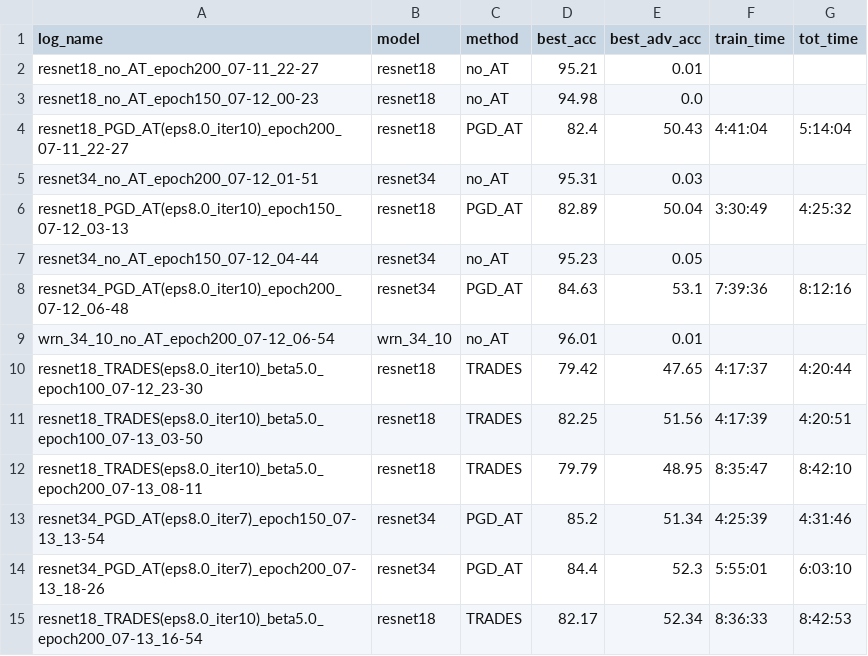
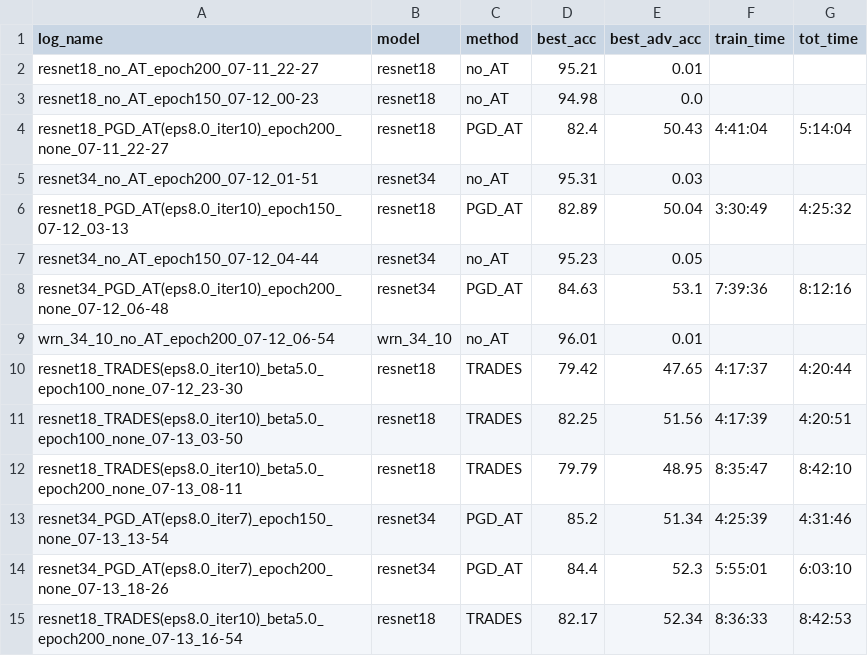
Before and after one commit to youuijin/QUB_Loss, a CSV file: cifar10.csv, drawn as a sheet.

Commit message:
add: scheduler log name, fix: standarization

```diff
--- a/cifar10.csv
+++ b/cifar10.csv
@@ -3,3 +3,3 @@ resnet18_no_AT_epoch200_07-11_22-27,resnet18,no_AT,95.21,0.01,,
 resnet18_no_AT_epoch150_07-12_00-23,resnet18,no_AT,94.98,0.0,,
-resnet18_PGD_AT(eps8.0_iter10)_epoch200_07-11_22-27,resnet18,PGD_AT,82.4,50.43,4:41:04,5:14:04
+resnet18_PGD_AT(eps8.0_iter10)_epoch200_none_07-11_22-27,resnet18,PGD_AT,82.4,50.43,4:41:04,5:14:04
 resnet34_no_AT_epoch200_07-12_01-51,resnet34,no_AT,95.31,0.03,,
@@ -7,9 +7,9 @@ resnet18_PGD_AT(eps8.0_iter10)_epoch150_07-12_03-13,resnet18,PGD_AT,82.89,50.04,
 resnet34_no_AT_epoch150_07-12_04-44,resnet34,no_AT,95.23,0.05,,
-resnet34_PGD_AT(eps8.0_iter10)_epoch200_07-12_06-48,resnet34,PGD_AT,84.63,53.1,7:39:36,8:12:16
+resnet34_PGD_AT(eps8.0_iter10)_epoch200_none_07-12_06-48,resnet34,PGD_AT,84.63,53.1,7:39:36,8:12:16
 wrn_34_10_no_AT_epoch200_07-12_06-54,wrn_34_10,no_AT,96.01,0.01,,
-resnet18_TRADES(eps8.0_iter10)_beta5.0_epoch100_07-12_23-30,resnet18,TRADES,79.42,47.65,4:17:37,4:20:44
-resnet18_TRADES(eps8.0_iter10)_beta5.0_epoch100_07-13_03-50,resnet18,TRADES,82.25,51.56,4:17:39,4:20:51
-resnet18_TRADES(eps8.0_iter10)_beta5.0_epoch200_07-13_08-11,resnet18,TRADES,79.79,48.95,8:35:47,8:42:10
-resnet34_PGD_AT(eps8.0_iter7)_epoch150_07-13_13-54,resnet34,PGD_AT,85.2,51.34,4:25:39,4:31:46
-resnet34_PGD_AT(eps8.0_iter7)_epoch200_07-13_18-26,resnet34,PGD_AT,84.4,52.3,5:55:01,6:03:10
-resnet18_TRADES(eps8.0_iter10)_beta5.0_epoch200_07-13_16-54,resnet18,TRADES,82.17,52.34,8:36:33,8:42:53
+resnet18_TRADES(eps8.0_iter10)_beta5.0_epoch100_none_07-12_23-30,resnet18,TRADES,79.42,47.65,4:17:37,4:20:44
+resnet18_TRADES(eps8.0_iter10)_beta5.0_epoch100_none_07-13_03-50,resnet18,TRADES,82.25,51.56,4:17:39,4:20:51
+resnet18_TRADES(eps8.0_iter10)_beta5.0_epoch200_none_07-13_08-11,resnet18,TRADES,79.79,48.95,8:35:47,8:42:10
+resnet34_PGD_AT(eps8.0_iter7)_epoch150_none_07-13_13-54,resnet34,PGD_AT,85.2,51.34,4:25:39,4:31:46
+resnet34_PGD_AT(eps8.0_iter7)_epoch200_none_07-13_18-26,resnet34,PGD_AT,84.4,52.3,5:55:01,6:03:10
+resnet18_TRADES(eps8.0_iter10)_beta5.0_epoch200_none_07-13_16-54,resnet18,TRADES,82.17,52.34,8:36:33,8:42:53
```
Also changed, not shown: 4 other files.
